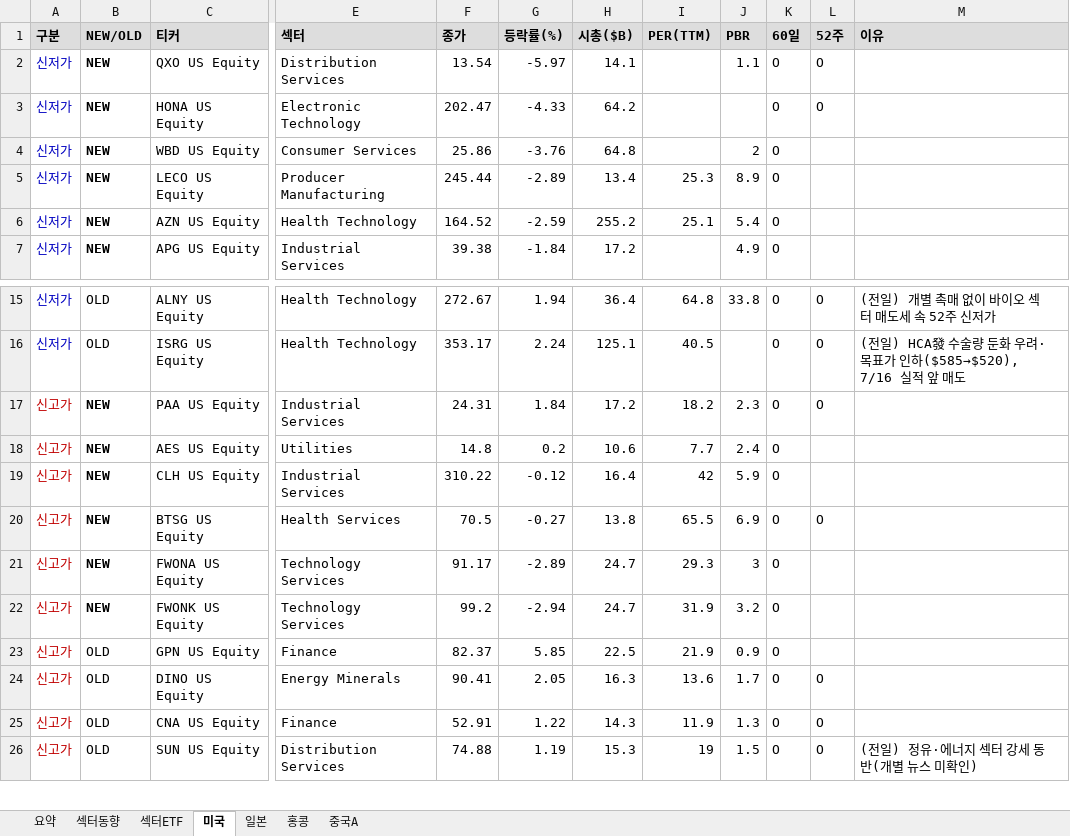
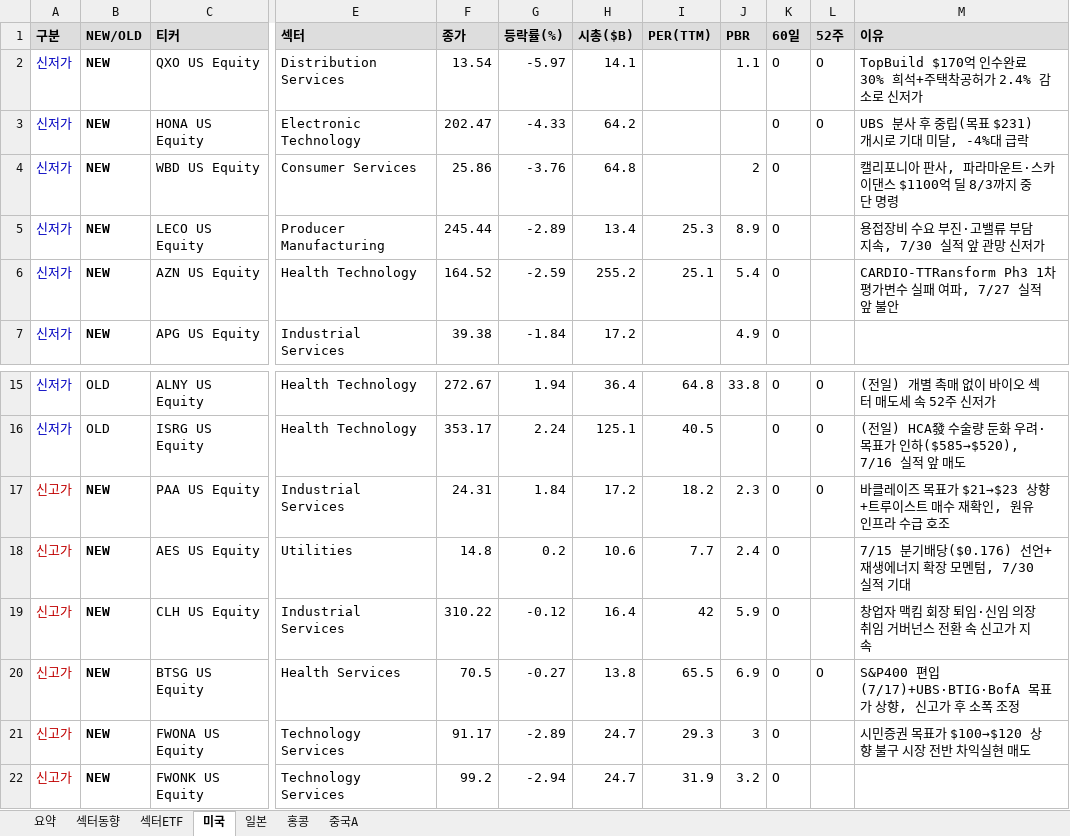
Before and after one commit to cm1n/highlowscreen, an Excel workbook: 신고신저가_20260721.xlsx, sheet 미국, drawn as a sheet; only a part is shown, gaps mark what is left out; the shorter side is filled out with more unchanged rows; values as stored, in another font and other column widths than the file's, no borders; the diff names each change by its address in the sheet, - before the commit and + after, or states it on an @@ line.

```diff
--- a/신고신저가_20260721.xlsx (sheet 미국)
+++ b/신고신저가_20260721.xlsx (sheet 미국)
-M2 (이유): (empty)
+M2 (이유): TopBuild $170억 인수완료 30% 희석+주택착공허가 2.4% 감소로 신저가
-M3 (이유): (empty)
+M3 (이유): UBS 분사 후 중립(목표 $231) 개시로 기대 미달, -4%대 급락
-M4 (이유): (empty)
+M4 (이유): 캘리포니아 판사, 파라마운트·스카이댄스 $1100억 딜 8/3까지 중단 명령
-M5 (이유): (empty)
+M5 (이유): 용접장비 수요 부진·고밸류 부담 지속, 7/30 실적 앞 관망 신저가
-M6 (이유): (empty)
+M6 (이유): CARDIO-TTRansform Ph3 1차 평가변수 실패 여파, 7/27 실적 앞 불안
-M17 (이유): (empty)
+M17 (이유): 바클레이즈 목표가 $21→$23 상향+트루이스트 매수 재확인, 원유 인프라 수급 호조
-M18 (이유): (empty)
+M18 (이유): 7/15 분기배당($0.176) 선언+재생에너지 확장 모멘텀, 7/30 실적 기대
-M19 (이유): (empty)
+M19 (이유): 창업자 맥킴 회장 퇴임·신임 의장 취임 거버넌스 전환 속 신고가 지속
-M20 (이유): (empty)
+M20 (이유): S&P400 편입(7/17)+UBS·BTIG·BofA 목표가 상향, 신고가 후 소폭 조정
-M21 (이유): (empty)
+M21 (이유): 시민증권 목표가 $100→$120 상향 불구 시장 전반 차익실현 매도
```
Also changed, not shown: sheet 중국A, sheet 요약, sheet 일본, sheet 홍콩, 1 other file.
